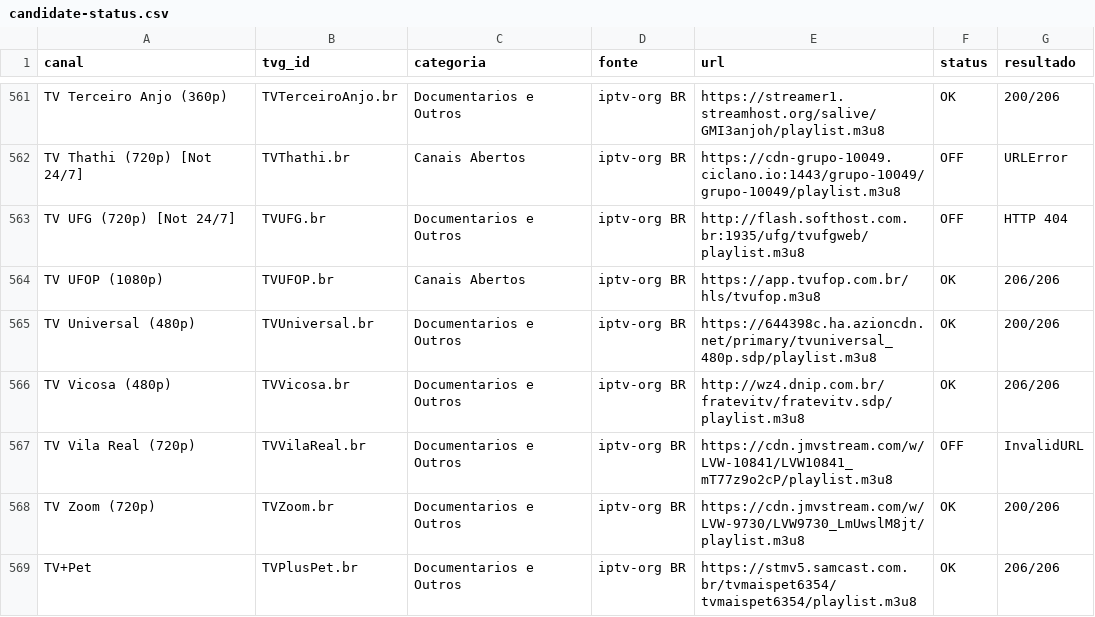
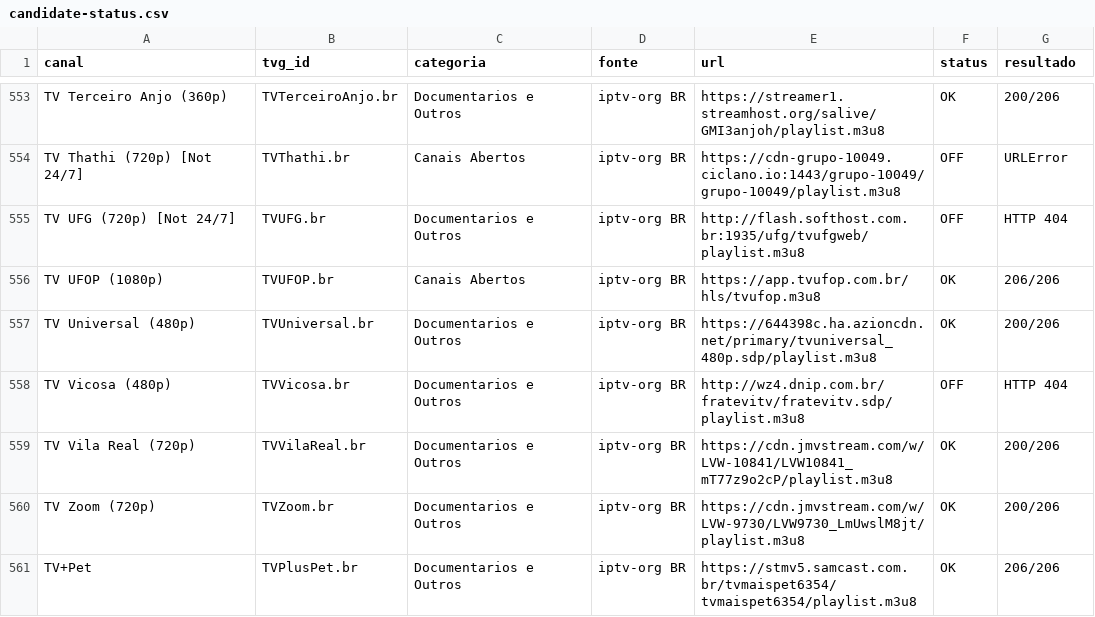
Before and after one commit to feijaum/iptv, a CSV file: candidate-status.csv, drawn as a sheet; only a part is shown, gaps mark what is left out; the diff covers the shown part only.

```diff
--- a/candidate-status.csv
+++ b/candidate-status.csv
@@ -565,4 +557,4 @@ TV UFOP (1080p),TVUFOP.br,Canais Abertos,iptv-org BR,https://app.tvufop.com.br/h
 TV Universal (480p),TVUniversal.br,Documentarios e Outros,iptv-org BR,https://644398c.ha.azioncdn.net/primary/tvuniversal_480p.sdp/playlist.m3u8,OK,200/206
-TV Vicosa (480p),TVVicosa.br,Documentarios e Outros,iptv-org BR,http://wz4.dnip.com.br/fratevitv/fratevitv.sdp/playlist.m3u8,OK,206/206
-TV Vila Real (720p),TVVilaReal.br,Documentarios e Outros,iptv-org BR,https://cdn.jmvstream.com/w/LVW-10841/LVW10841_mT77z9o2cP/playlist.m3u8,OFF,InvalidURL
+TV Vicosa (480p),TVVicosa.br,Documentarios e Outros,iptv-org BR,http://wz4.dnip.com.br/fratevitv/fratevitv.sdp/playlist.m3u8,OFF,HTTP 404
+TV Vila Real (720p),TVVilaReal.br,Documentarios e Outros,iptv-org BR,https://cdn.jmvstream.com/w/LVW-10841/LVW10841_mT77z9o2cP/playlist.m3u8,OK,200/206
 TV Zoom (720p),TVZoom.br,Documentarios e Outros,iptv-org BR,https://cdn.jmvstream.com/w/LVW-9730/LVW9730_LmUwslM8jt/playlist.m3u8,OK,200/206
```
Also changed, not shown: 8 removed rows and 64 edited cells elsewhere in this file, stream-status.csv, 3 other files.
